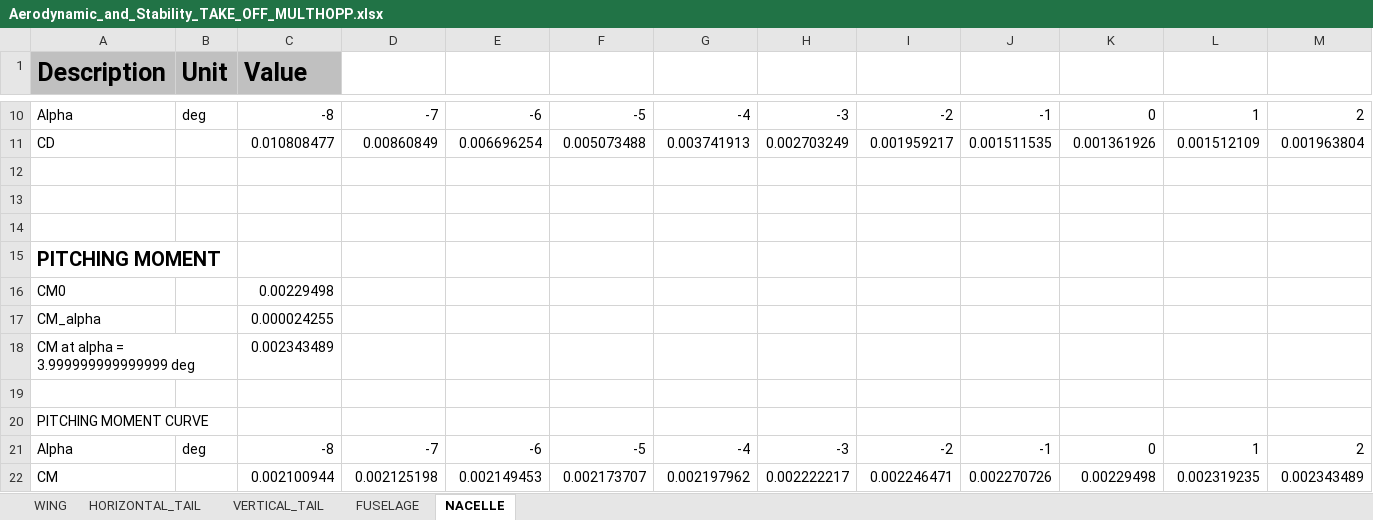
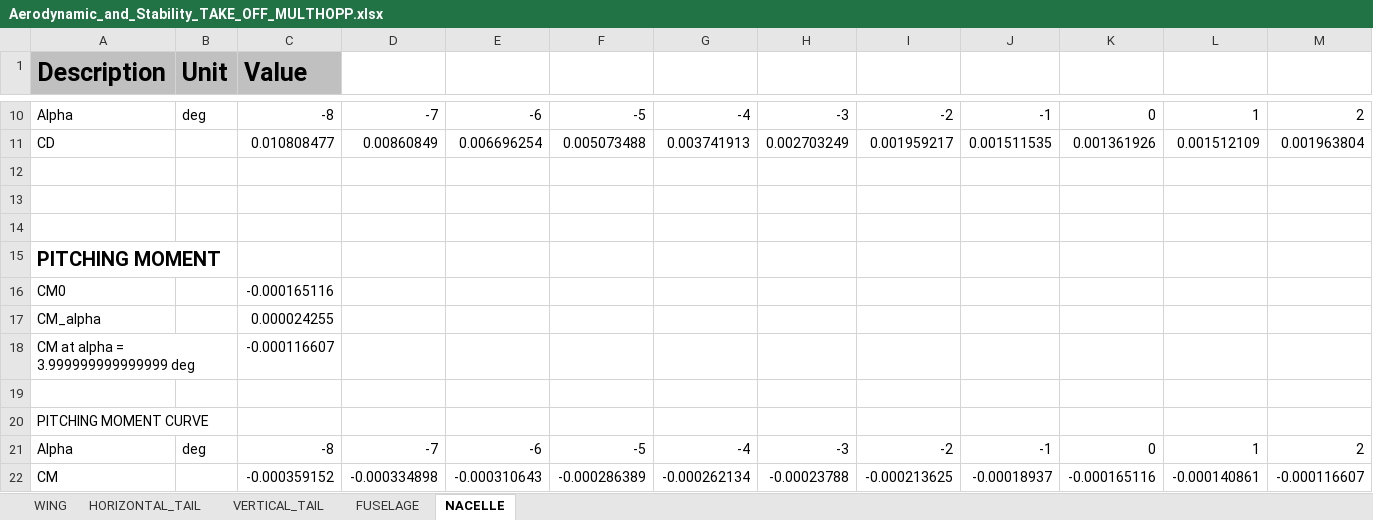
Before and after one commit to QiquWong/jpad, an Excel workbook: JPADSandBox_v2/out/ATR-72/AERODYNAMIC_AND_STABILITY_TAKE_OFF/Aerodynamic_and_Stability_TAKE_OFF_MULTHOPP.xlsx, sheet NACELLE, drawn as a sheet; only a part is shown, gaps mark what is left out; values as stored, in another font and other column widths than the file's, no borders; removed rows and columns are numbered as before the commit, all else as after; rows hold the shown columns only; the diff names each change by its address in the sheet, - before the commit and + after, or states it on an @@ line.

```diff
--- a/JPADSandBox_v2/out/ATR-72/AERODYNAMIC_AND_STABILITY_TAKE_OFF/Aerodynamic_and_Stability_TAKE_OFF_MULTHOPP.xlsx (sheet NACELLE)
+++ b/JPADSandBox_v2/out/ATR-72/AERODYNAMIC_AND_STABILITY_TAKE_OFF/Aerodynamic_and_Stability_TAKE_OFF_MULTHOPP.xlsx (sheet NACELLE)
-C16 (Value): 0.00229498
+C16 (Value): -0.000165116
-C18 (Value): 0.002343489
+C18 (Value): -0.000116607
-row 22: CM |  | 0.002100944 | 0.002125198 | 0.002149453 | 0.002173707 | 0.002197962 | 0.002222217 | 0.002246471 | 0.002270726 | 0.00229498 | 0.002319235 | 0.002343489
+row 22: CM |  | -0.000359152 | -0.000334898 | -0.000310643 | -0.000286389 | -0.000262134 | -0.00023788 | -0.000213625 | -0.00018937 | -0.000165116 | -0.000140861 | -0.000116607
```
Also changed, not shown: sheet FUSELAGE, JPADSandBox_v2/out/ATR-72/AERODYNAMIC_AND_STABILITY_CRUISE/Aerodynamic_and_Stability_CRUISE.xlsx, 19 other files.
